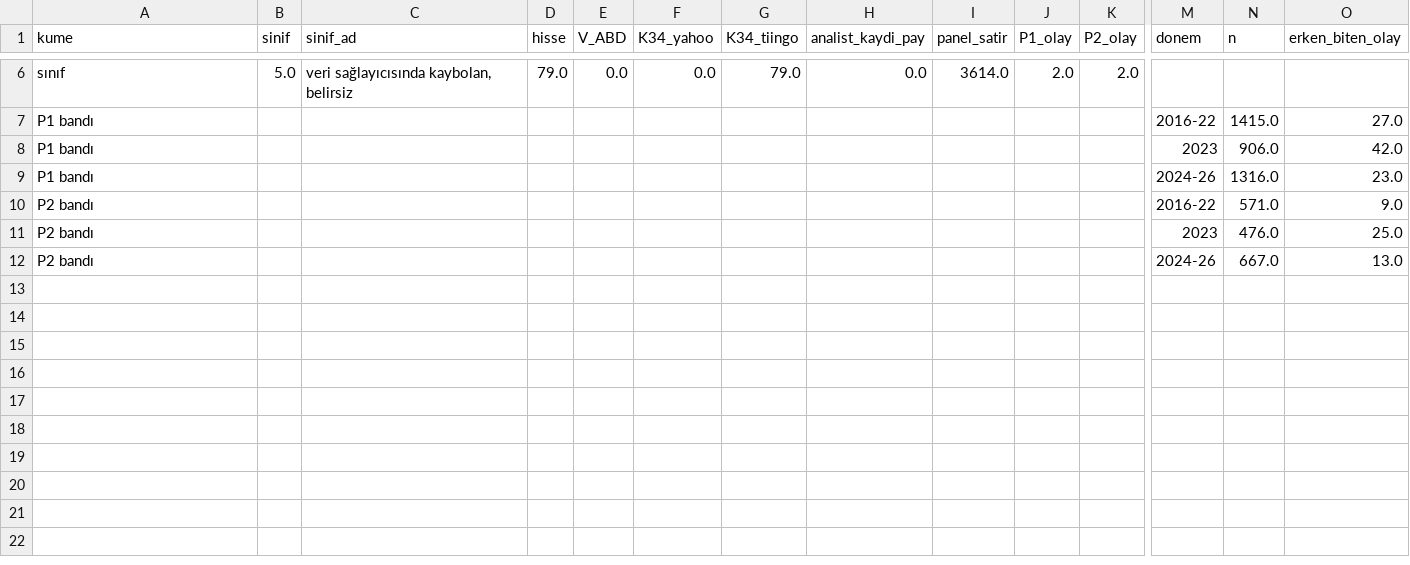
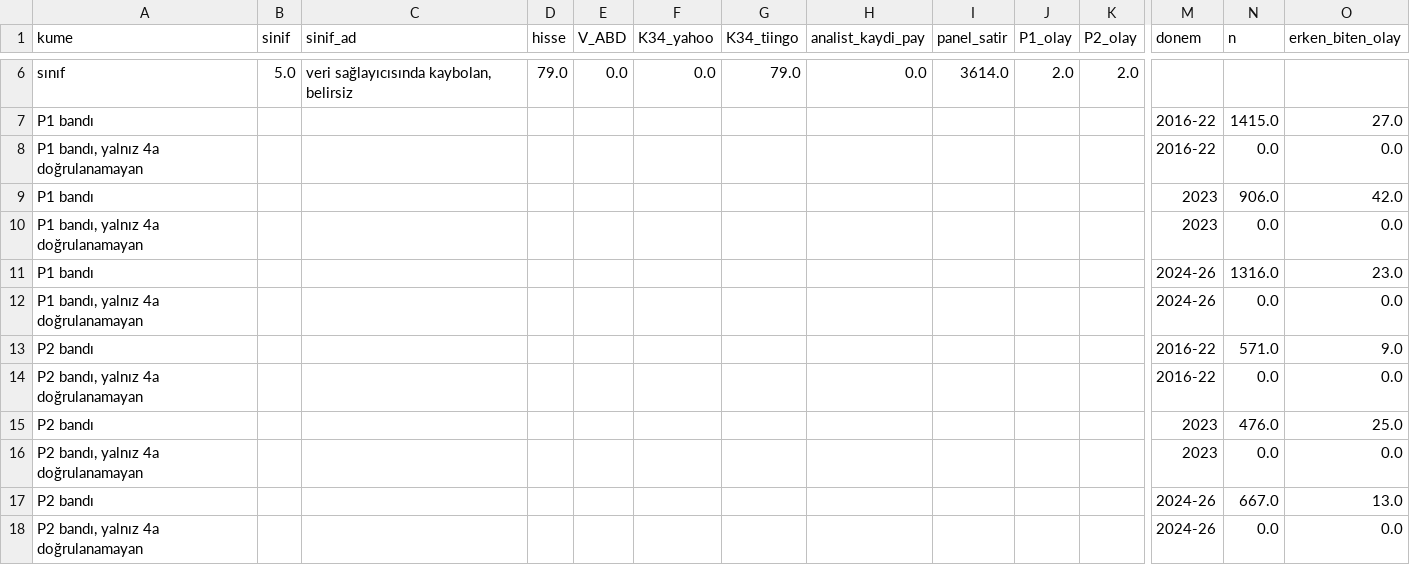
Before and after one commit to Cemalcelebi/col_yolu, a CSV file: arastirma_cikti/col_yolu_abd/K54_DELIST_DUYARLILIK.csv, drawn as a sheet; only a part is shown, gaps mark what is left out; rows hold the shown columns only; the diff names each change by its address in the sheet, - before the commit and + after, or states it on an @@ line.

```diff
--- a/arastirma_cikti/col_yolu_abd/K54_DELIST_DUYARLILIK.csv
+++ b/arastirma_cikti/col_yolu_abd/K54_DELIST_DUYARLILIK.csv
+row 8: P1 bandı, yalnız 4a doğrulanamayan |  |  |  |  |  |  |  |  |  |  | 2016-22 | 0.0 | 0.0
+row 10: P1 bandı, yalnız 4a doğrulanamayan |  |  |  |  |  |  |  |  |  |  | 2023 | 0.0 | 0.0
+row 12: P1 bandı, yalnız 4a doğrulanamayan |  |  |  |  |  |  |  |  |  |  | 2024-26 | 0.0 | 0.0
+row 14: P2 bandı, yalnız 4a doğrulanamayan |  |  |  |  |  |  |  |  |  |  | 2016-22 | 0.0 | 0.0
+row 16: P2 bandı, yalnız 4a doğrulanamayan |  |  |  |  |  |  |  |  |  |  | 2023 | 0.0 | 0.0
+row 18: P2 bandı, yalnız 4a doğrulanamayan |  |  |  |  |  |  |  |  |  |  | 2024-26 | 0.0 | 0.0
```
Also changed, not shown: 6 other files.
